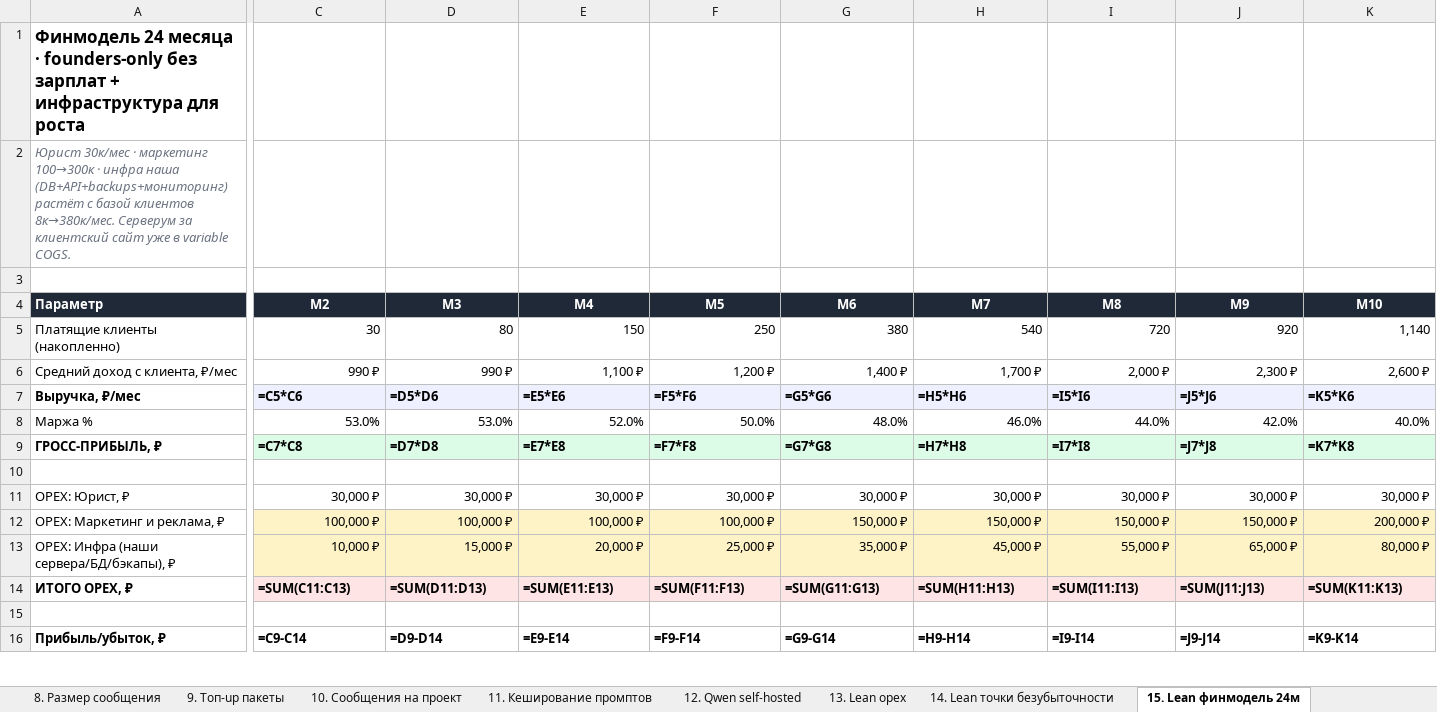
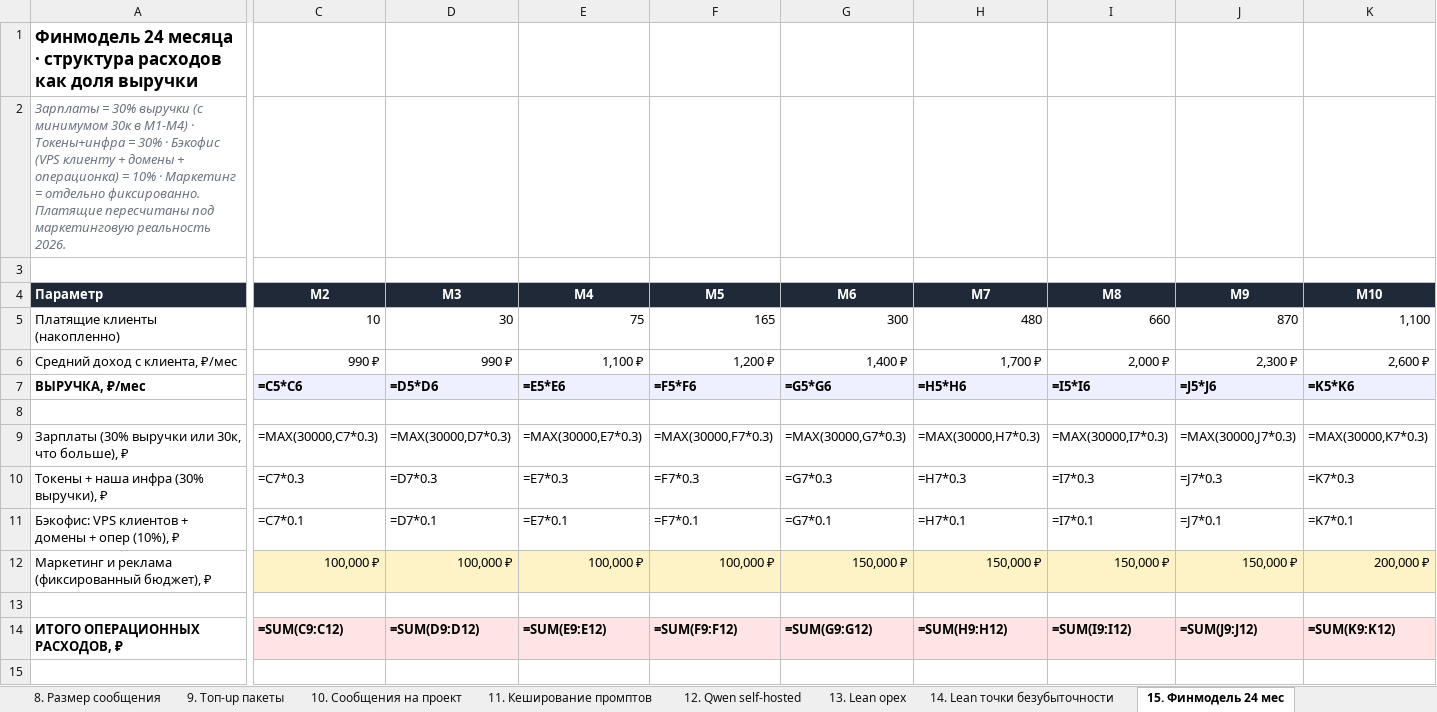
Before and after one commit to zeuszcz/constructor, an Excel workbook: docs/Token_Economics_v1.xlsx, sheet 15. Финмодель 24 мес, drawn as a sheet; only a part is shown, gaps mark what is left out; values as stored, in another font and other column widths than the file's, no borders; formulas without a stored value are shown as written; removed rows and columns are numbered as before the commit, all else as after; rows hold the shown columns only; the diff covers the shown part only; the diff names each change by its address in the sheet, - before the commit and + after, or states it on an @@ line.

Commit message:
feat(economics): структура расходов 30/30/10/30 + перевод на русский + маркет.реальность
- Финмодель пересчитана: расходы как % от выручки (зарплаты 30% мин 30К, токены+инфра 30%, бэкофис 10%, маркетинг отдельно). Операц.прибыль = 30% выручки минус маркетинг.
- Платящие в M2-M6 пересчитаны под маркетинговую реальность 2026 (10/30/75/165/300 вместо 30/80/150/250/380), к M7+ догоняют исходный план через бренд/кейсы/органику.
- Новые ключевые цифры: M7 первая прибыль (vs M6), M9 возврат вложений (vs M8), мин -381К (vs -305К), на счёте M24 = 60.7М (vs 67М).
- Все английские термины переведены на понятный русский: CPC→цена клика, CTR→нажимаемость, CV→конверсия посадочной, Trial→пробник, CAC→стоимость привлечения, LTV→пожизненная выручка, ARPU→средний доход с клиента, MRR→выручка/мес, opex→операц.расходы, multi-channel→несколько каналов, soft launch→тихий запуск, cold start→холодный старт, retargeting→повторный показ, ramp→разгон, vertical→отраслевой, pain-driven→боль-ориентированные, long-tail→редкие запросы, A/B test→сравнение двух вариантов, минус-слова→стоп-слова.
- Обновлены: Sheet 15 + 16 в XLSX, разделы 7/8/9/12/13-17 + обложка в PDF, ECONOMICS_PLAIN.md (словарь, структура расходов, финмодель, break-even, итоги), MARKETING_PLAN_2026.md (полностью на русском с словариком в начале).

```diff
--- a/docs/Token_Economics_v1.xlsx (sheet 15. Финмодель 24 мес)
+++ b/docs/Token_Economics_v1.xlsx (sheet 15. Финмодель 24 мес)
-sheet tab: 15. Lean финмодель 24м
+sheet tab: 15. Финмодель 24 мес
-A1 (Параметр): …месяца · founders-only без зарплат + инфраструктура для роста
+A1 (Параметр): …месяца · структура расходов как доля выручки
-A2 (Параметр): Юрист 30к/мес · маркетинг 100→300к · инфра наша (DB+API+backups+мониторинг) растёт с базой клиентов 8к→380к/мес. Серверум за клиентский сайт уже в variable COGS.
+A2 (Параметр): Зарплаты = 30% выручки (с минимумом 30к в M1-M4) · Токены+инфра = 30% · Бэкофис (VPS клиенту + домены + операционка) = 10% · Маркетинг = отдельно фиксированно. Платящие пересчитаны под маркетинговую реальность 2026.
-C5 (M2): 30
+C5 (M2): 10
-D5 (M3): 80
+D5 (M3): 30
-E5 (M4): 150
+E5 (M4): 75
-F5 (M5): 250
+F5 (M5): 165
-G5 (M6): 380
+G5 (M6): 300
-H5 (M7): 540
+H5 (M7): 480
-I5 (M8): 720
+I5 (M8): 660
-J5 (M9): 920
+J5 (M9): 870
-K5 (M10): 1,140
+K5 (M10): 1,100
-A7 (Параметр): Выручка, ₽/мес
+A7 (Параметр): ВЫРУЧКА, ₽/мес
-row 8: Маржа % | 53.0% | 53.0% | 52.0% | 50.0% | 48.0% | 46.0% | 44.0% | 42.0% | 40.0%
-row 9: ГРОСС-ПРИБЫЛЬ, ₽ | =C7*C8 | =D7*D8 | =E7*E8 | =F7*F8 | =G7*G8 | =H7*H8 | =I7*I8 | =J7*J8 | =K7*K8
-row 11: OPEX: Юрист, ₽ | 30,000 ₽ | 30,000 ₽ | 30,000 ₽ | 30,000 ₽ | 30,000 ₽ | 30,000 ₽ | 30,000 ₽ | 30,000 ₽ | 30,000 ₽
+row 9: Зарплаты (30% выручки или 30к, что больше), ₽ | =MAX(30000,C7*0.3) | =MAX(30000,D7*0.3) | =MAX(30000,E7*0.3) | =MAX(30000,F7*0.3) | =MAX(30000,G7*0.3) | =MAX(30000,H7*0.3) | =MAX(30000,I7*0.3) | =MAX(30000,J7*0.3) | =MAX(30000,K7*0.3)
+row 10: Токены + наша инфра (30% выручки), ₽ | =C7*0.3 | =D7*0.3 | =E7*0.3 | =F7*0.3 | =G7*0.3 | =H7*0.3 | =I7*0.3 | =J7*0.3 | =K7*0.3
+row 11: Бэкофис: VPS клиентов + домены + опер (10%), ₽ | =C7*0.1 | =D7*0.1 | =E7*0.1 | =F7*0.1 | =G7*0.1 | =H7*0.1 | =I7*0.1 | =J7*0.1 | =K7*0.1
-A12 (Параметр): OPEX: Маркетинг и реклама, ₽
+A12 (Параметр): Маркетинг и реклама (фиксированный бюджет), ₽
-row 13: OPEX: Инфра (наши сервера/БД/бэкапы), ₽ | 10,000 ₽ | 15,000 ₽ | 20,000 ₽ | 25,000 ₽ | 35,000 ₽ | 45,000 ₽ | 55,000 ₽ | 65,000 ₽ | 80,000 ₽
-row 14: ИТОГО OPEX, ₽ | =SUM(C11:C13) | =SUM(D11:D13) | =SUM(E11:E13) | =SUM(F11:F13) | =SUM(G11:G13) | =SUM(H11:H13) | =SUM(I11:I13) | =SUM(J11:J13) | =SUM(K11:K13)
+row 14: ИТОГО ОПЕРАЦИОННЫХ РАСХОДОВ, ₽ | =SUM(C9:C12) | =SUM(D9:D12) | =SUM(E9:E12) | =SUM(F9:F12) | =SUM(G9:G12) | =SUM(H9:H12) | =SUM(I9:I12) | =SUM(J9:J12) | =SUM(K9:K12)
-row 15: Прибыль/убыток, ₽ | =C9-C14 | =D9-D14 | =E9-E14 | =F9-F14 | =G9-G14 | =H9-H14 | =I9-I14 | =J9-J14 | =K9-K14
+row 15: (empty)
```
Also changed, not shown: 9 added rows, 5 removed rows and 16 edited cells elsewhere in this sheet, sheet 16. Маркетинг 2026 (clean), 5 other files.
